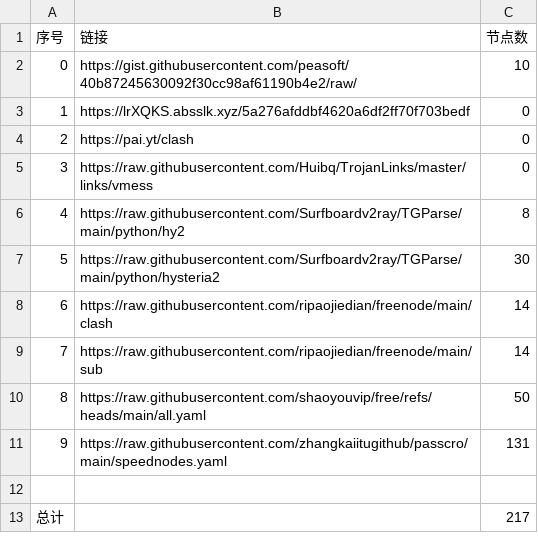
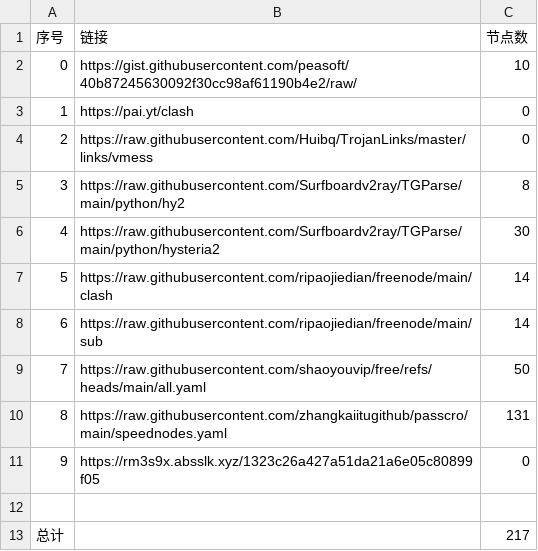
Before and after one commit to le45tx1m/peasoft, a CSV file: list_result.csv, drawn as a sheet; removed rows and columns are numbered as before the commit, all else as after; the diff names each change by its address in the sheet, - before the commit and + after, or states it on an @@ line.

```diff
--- a/list_result.csv
+++ b/list_result.csv
-row 3: 1 | https://lrXQKS.absslk.xyz/5a276afddbf4620a6df2ff70f703bedf | 0
@@ column A (序号) renumbered between rows 3 and 10 @@
+row 11: 9 | https://rm3s9x.absslk.xyz/1323c26a427a51da21a6e05c80899f05 | 0
```
Also changed, not shown: 4 other files.
